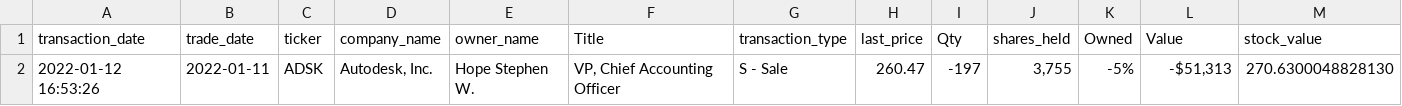
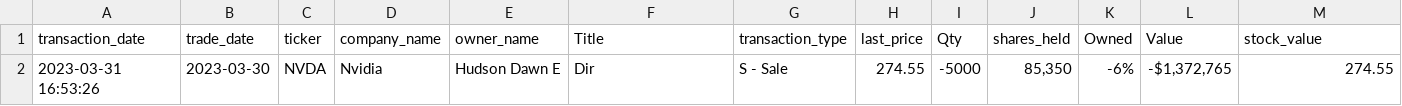
Before and after one commit to GabrieLempert/Final-Project, a CSV file: project/Data/test.csv, drawn as a sheet.

```diff
--- a/project/Data/test.csv
+++ b/project/Data/test.csv
@@ -1,2 +1,2 @@
 transaction_date,trade_date,ticker,company_name,owner_name,Title,transaction_type,last_price,Qty,shares_held,Owned,Value,stock_value
-2022-01-12 16:53:26,2022-01-11,ADSK,"Autodesk, Inc.",Hope Stephen W.,"VP, Chief Accounting Officer",S - Sale,260.47,-197,"3,755",-5%,"-$51,313",270.6300048828130
+2023-03-31 16:53:26,2023-03-30,NVDA,Nvidia,Hudson Dawn E,Dir,S - Sale,274.55,-5000,"85,350",-6%,"-$1,372,765",274.55
```
Also changed, not shown: 1 other file.
